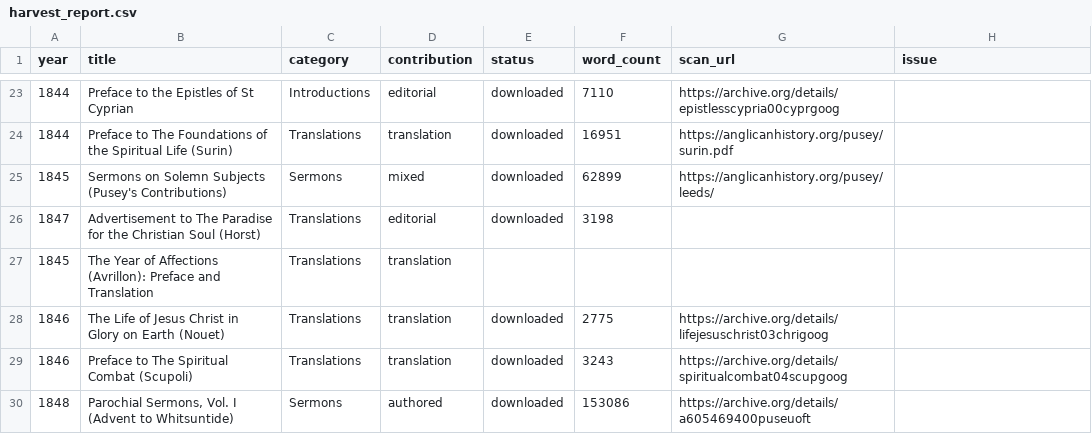
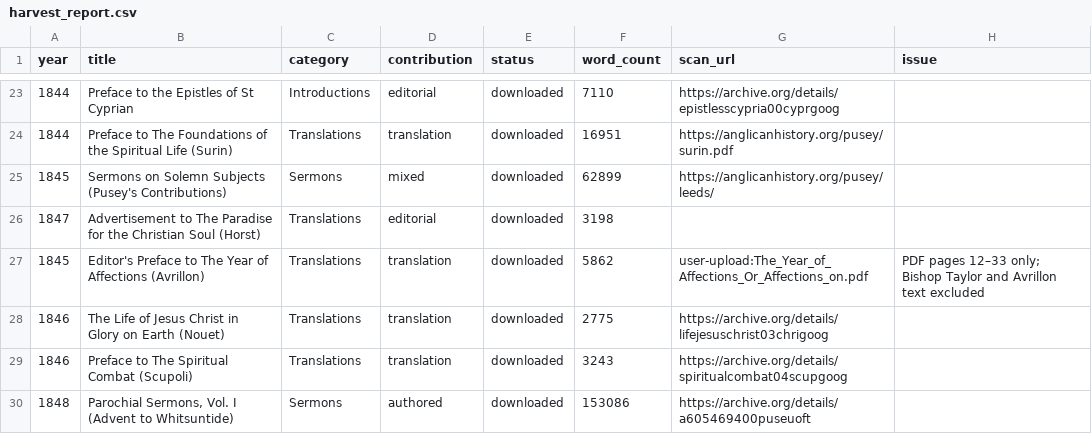
Before and after one commit to benfordeveloping/pusey-corpus, a CSV file: data/harvest_report.csv, drawn as a sheet; only a part is shown, gaps mark what is left out; removed rows and columns are numbered as before the commit, all else as after; the diff names each change by its address in the sheet, - before the commit and + after, or states it on an @@ line.

```diff
--- a/data/harvest_report.csv
+++ b/data/harvest_report.csv
-row 27: 1845 | The Year of Affections (Avrillon): Preface and Translation | Translations | translation
+row 27: 1845 | Editor's Preface to The Year of Affections (Avrillon) | Translations | translation | downloaded | 5862 | user-upload:The_Year_of_Affections_Or_Affections_on.pdf | PDF pages 12–33 only; Bishop Taylor and Avrillon text excluded
```
Also changed, not shown: data/source_candidates.csv, data/source_registry.csv, 5 other files.
